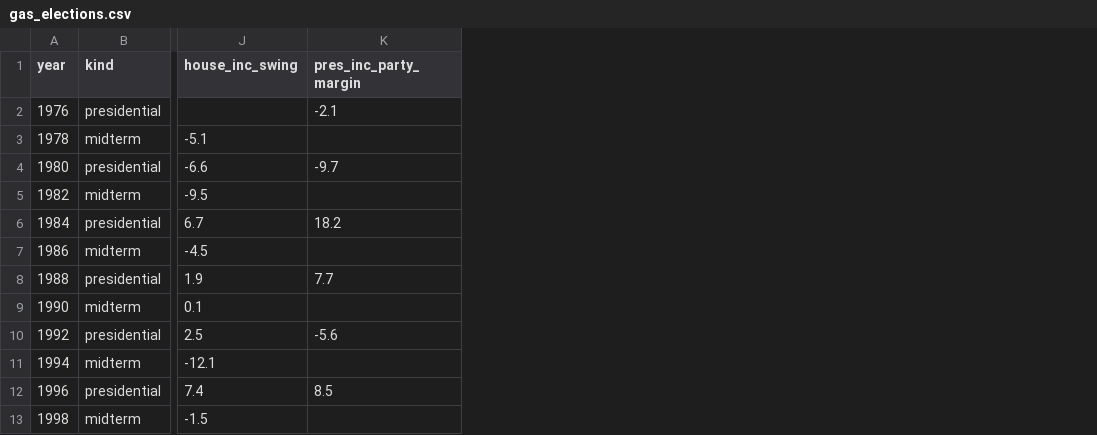
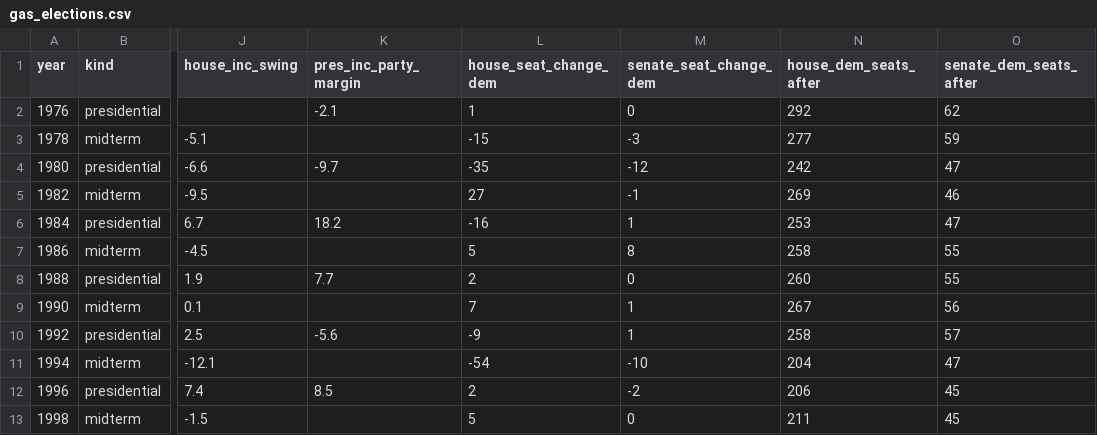
Before and after one commit to danbaer0413-cpu/bear-cave, a CSV file: data/gas_elections.csv, drawn as a sheet; only a part is shown, gaps mark what is left out; the diff names each change by its address in the sheet, - before the commit and + after, or states it on an @@ line.

```diff
--- a/data/gas_elections.csv
+++ b/data/gas_elections.csv
+column L (house_seat_change_dem), rows 2-13: 1 | -15 | -35 | 27 | -16 | 5 | 2 | 7 | -9 | -54 | 2 | 5
+column M (senate_seat_change_dem), rows 2-13: 0 | -3 | -12 | -1 | 1 | 8 | 0 | 1 | 1 | -10 | -2 | 0
+column N (house_dem_seats_after), rows 2-13: 292 | 277 | 242 | 269 | 253 | 258 | 260 | 267 | 258 | 204 | 206 | 211
+column O (senate_dem_seats_after), rows 2-13: 62 | 59 | 47 | 46 | 47 | 55 | 55 | 56 | 57 | 47 | 45 | 45
```
Also changed, not shown: data/needle_history.csv, data/needle_now.csv, 3 other files.
